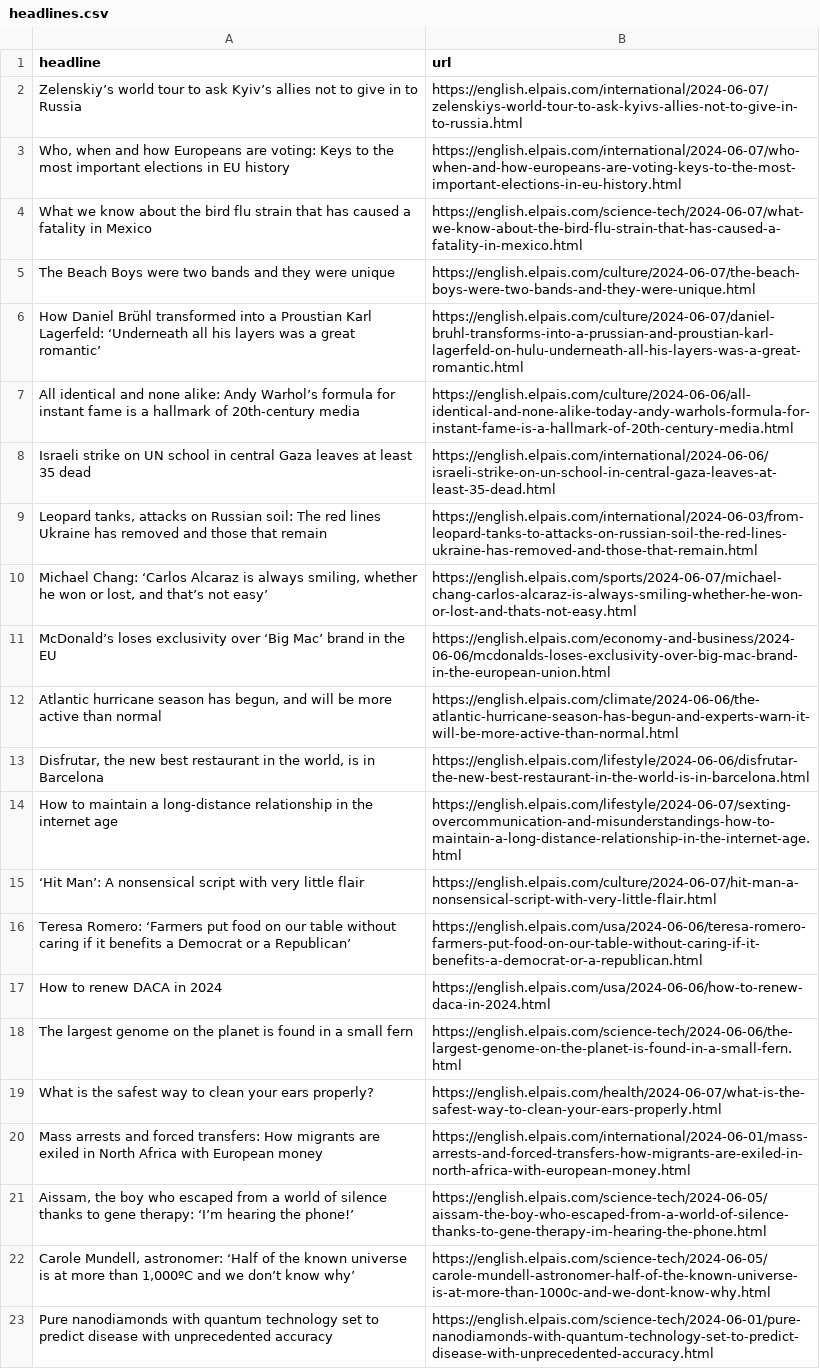
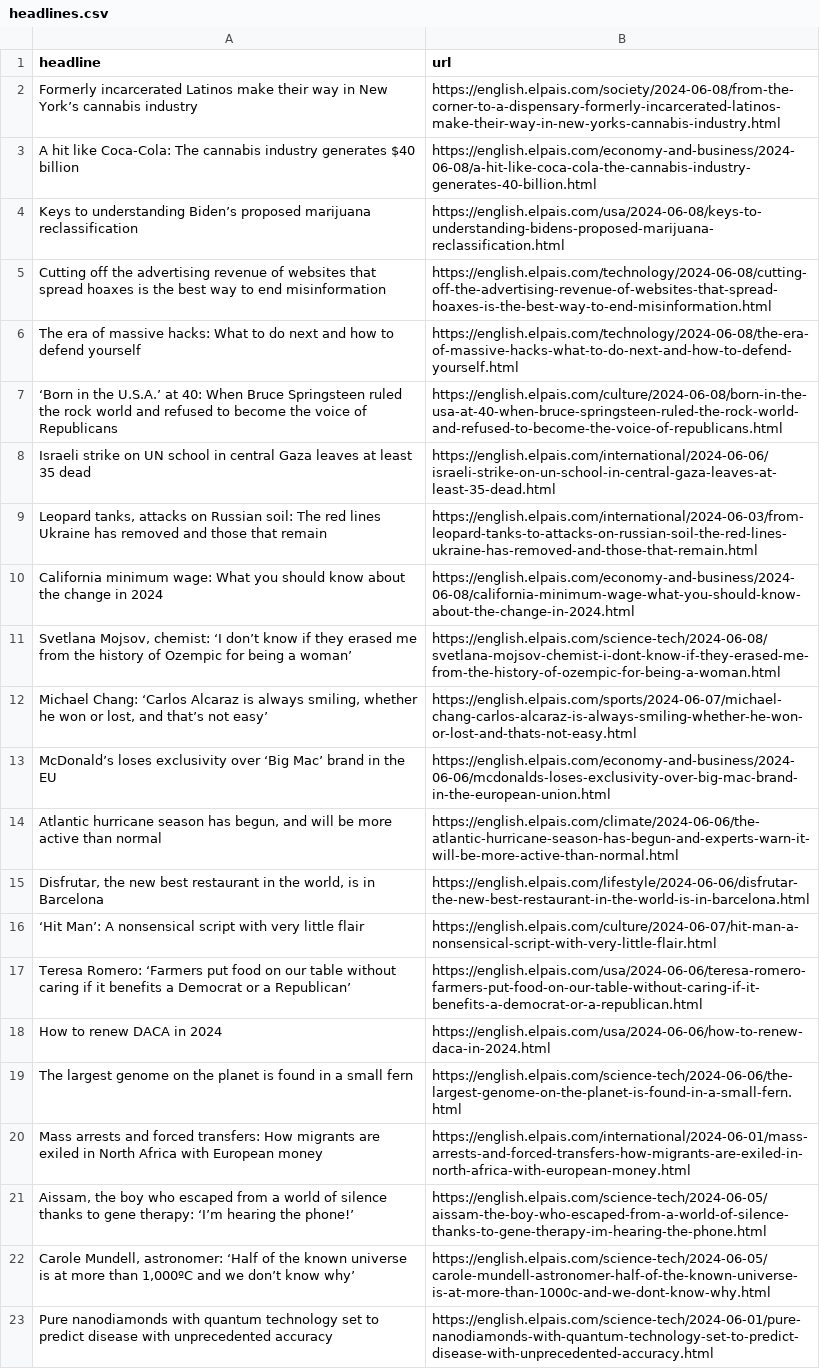
Before and after one commit to jsoma/el-pais-scraper, a CSV file: headlines.csv, drawn as a sheet; only a part is shown.

```diff
--- a/headlines.csv
+++ b/headlines.csv
@@ -1,10 +1,12 @@
 headline,url
-Zelenskiy’s world tour to ask Kyiv’s allies not to give in to Russia,https://english.elpais.com/international/2024-06-07/zelenskiys-world-tour-to-ask-kyivs-allies-not-to-give-in-to-russia.html
-"Who, when and how Europeans are voting: Keys to the most important elections in EU history",https://english.elpais.com/international/2024-06-07/who-when-and-how-europeans-are-voting-keys-to-the-most-important-elections-in-eu-history.html
-What we know about the bird flu strain that has caused a fatality in Mexico,https://english.elpais.com/science-tech/2024-06-07/what-we-know-about-the-bird-flu-strain-that-has-caused-a-fatality-in-mexico.html
-The Beach Boys were two bands and they were unique,https://english.elpais.com/culture/2024-06-07/the-beach-boys-were-two-bands-and-they-were-unique.html
-How Daniel Brühl transformed into a Proustian Karl Lagerfeld: ‘Underneath all his layers was a great romantic’,https://english.elpais.com/culture/2024-06-07/daniel-bruhl-transforms-into-a-prussian-and-proustian-karl-lagerfeld-on-hulu-underneath-all-his-layers-was-a-great-romantic.html
-All identical and none alike: Andy Warhol’s formula for instant fame is a hallmark of 20th-century media ,https://english.elpais.com/culture/2024-06-06/all-identical-and-none-alike-today-andy-warhols-formula-for-instant-fame-is-a-hallmark-of-20th-century-media.html
+Formerly incarcerated Latinos make their way in New York’s cannabis industry,https://english.elpais.com/society/2024-06-08/from-the-corner-to-a-dispensary-formerly-incarcerated-latinos-make-their-way-in-new-yorks-cannabis-industry.html
+A hit like Coca-Cola: The cannabis industry generates $40 billion,https://english.elpais.com/economy-and-business/2024-06-08/a-hit-like-coca-cola-the-cannabis-industry-generates-40-billion.html
+Keys to understanding Biden’s proposed marijuana reclassification,https://english.elpais.com/usa/2024-06-08/keys-to-understanding-bidens-proposed-marijuana-reclassification.html
+Cutting off the advertising revenue of websites that spread hoaxes is the best way to end misinformation  ,https://english.elpais.com/technology/2024-06-08/cutting-off-the-advertising-revenue-of-websites-that-spread-hoaxes-is-the-best-way-to-end-misinformation.html
+The era of massive hacks: What to do next and how to defend yourself,https://english.elpais.com/technology/2024-06-08/the-era-of-massive-hacks-what-to-do-next-and-how-to-defend-yourself.html
+‘Born in the U.S.A.’ at 40: When Bruce Springsteen ruled the rock world and refused to become the voice of Republicans,https://english.elpais.com/culture/2024-06-08/born-in-the-usa-at-40-when-bruce-springsteen-ruled-the-rock-world-and-refused-to-become-the-voice-of-republicans.html
 Israeli strike on UN school in central Gaza leaves at least 35 dead,https://english.elpais.com/international/2024-06-06/israeli-strike-on-un-school-in-central-gaza-leaves-at-least-35-dead.html
 "Leopard tanks, attacks on Russian soil: The red lines Ukraine has removed and those that remain",https://english.elpais.com/international/2024-06-03/from-leopard-tanks-to-attacks-on-russian-soil-the-red-lines-ukraine-has-removed-and-those-that-remain.html
+California minimum wage: What you should know about the change in 2024,https://english.elpais.com/economy-and-business/2024-06-08/california-minimum-wage-what-you-should-know-about-the-change-in-2024.html
+"Svetlana Mojsov, chemist: ‘I don’t know if they erased me from the history of Ozempic for being a woman’ ",https://english.elpais.com/science-tech/2024-06-08/svetlana-mojsov-chemist-i-dont-know-if-they-erased-me-from-the-history-of-ozempic-for-being-a-woman.html
 "Michael Chang: ‘Carlos Alcaraz is always smiling, whether he won or lost, and that’s not easy’",https://english.elpais.com/sports/2024-06-07/michael-chang-carlos-alcaraz-is-always-smiling-whether-he-won-or-lost-and-thats-not-easy.html
@@ -13,3 +15,2 @@ McDonald’s loses exclusivity over ‘Big Mac’ brand in the EU,https://englis
 "Disfrutar, the new best restaurant in the world, is in Barcelona",https://english.elpais.com/lifestyle/2024-06-06/disfrutar-the-new-best-restaurant-in-the-world-is-in-barcelona.html
-How to maintain a long-distance relationship in the internet age,https://english.elpais.com/lifestyle/2024-06-07/sexting-overcommunication-and-misunderstandings-how-to-maintain-a-long-distance-relationship-in-the-internet-age.html
 ‘Hit Man’: A nonsensical script with very little flair,https://english.elpais.com/culture/2024-06-07/hit-man-a-nonsensical-script-with-very-little-flair.html
@@ -18,3 +19,2 @@ How to renew DACA in 2024,https://english.elpais.com/usa/2024-06-06/how-to-renew
 The largest genome on the planet is found in a small fern  ,https://english.elpais.com/science-tech/2024-06-06/the-largest-genome-on-the-planet-is-found-in-a-small-fern.html
-What is the safest way to clean your ears properly?,https://english.elpais.com/health/2024-06-07/what-is-the-safest-way-to-clean-your-ears-properly.html
 Mass arrests and forced transfers: How migrants are exiled in North Africa with European money,https://english.elpais.com/international/2024-06-01/mass-arrests-and-forced-transfers-how-migrants-are-exiled-in-north-africa-with-european-money.html
```
